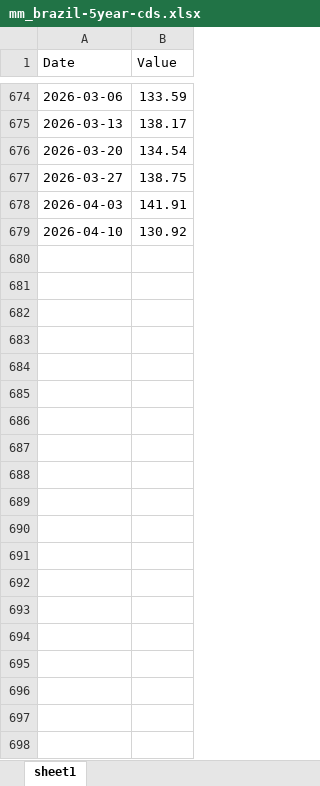
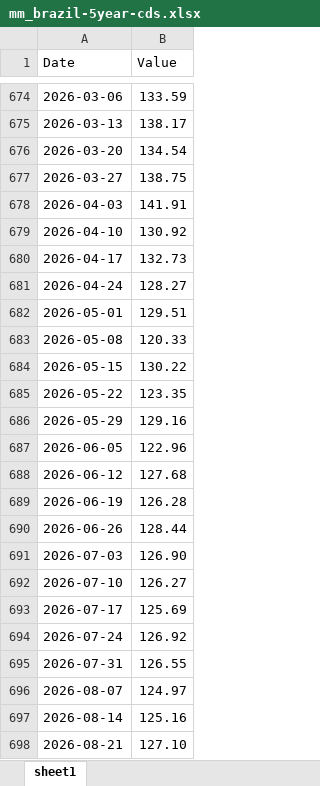
Before and after one commit to Mandamundi/mm-sci, an Excel workbook: cds/mm_brazil-5year-cds.xlsx, sheet sheet1, drawn as a sheet; only a part is shown, gaps mark what is left out; values as stored, in another font and other column widths than the file's, no borders; the diff covers the shown part only; the diff names each change by its address in the sheet, - before the commit and + after, or states it on an @@ line.

```diff
--- a/cds/mm_brazil-5year-cds.xlsx (sheet sheet1)
+++ b/cds/mm_brazil-5year-cds.xlsx (sheet sheet1)
+row 680: 2026-04-17 | 132.73
+row 681: 2026-04-24 | 128.27
+row 682: 2026-05-01 | 129.51
+row 683: 2026-05-08 | 120.33
+row 684: 2026-05-15 | 130.22
+row 685: 2026-05-22 | 123.35
+row 686: 2026-05-29 | 129.16
+row 687: 2026-06-05 | 122.96
+row 688: 2026-06-12 | 127.68
+row 689: 2026-06-19 | 126.28
+row 690: 2026-06-26 | 128.44
+row 691: 2026-07-03 | 126.90
+row 692: 2026-07-10 | 126.27
+row 693: 2026-07-17 | 125.69
+row 694: 2026-07-24 | 126.92
+row 695: 2026-07-31 | 126.55
+row 696: 2026-08-07 | 124.97
+row 697: 2026-08-14 | 125.16
+row 698: 2026-08-21 | 127.10
```
Also changed, not shown: 10 added rows elsewhere in this sheet, cds/mm_egypt-5year-cds.xlsx, cds/mm_italy-5year-cds.xlsx, 20 other files.
